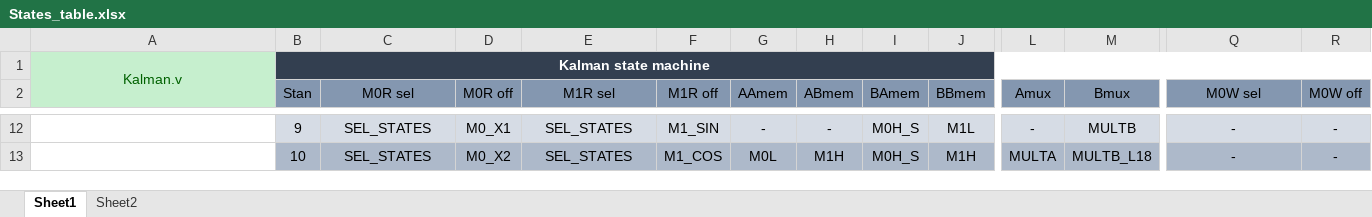
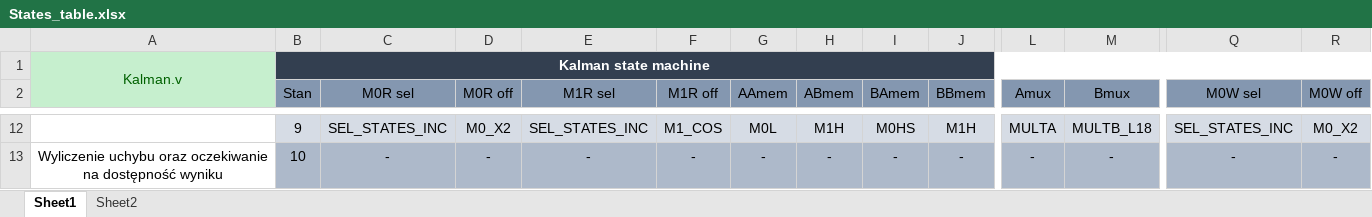
Before and after one commit to piotrmatera/lkd-5-15-up-fpga-software, an Excel workbook: FPGA/States_table.xlsx, sheet Sheet1, drawn as a sheet; only a part is shown, gaps mark what is left out; values as stored, in another font and other column widths than the file's, no borders; the diff covers the shown part only; the diff names each change by its address in the sheet, - before the commit and + after, or states it on an @@ line.

```diff
--- a/FPGA/States_table.xlsx (sheet Sheet1)
+++ b/FPGA/States_table.xlsx (sheet Sheet1)
-C12 (M0R sel): SEL_STATES
+C12 (M0R sel): SEL_STATES_INC
-D12 (M0R off): M0_X1
+D12 (M0R off): M0_X2
-E12 (M1R sel): SEL_STATES
+E12 (M1R sel): SEL_STATES_INC
-F12 (M1R off): M1_SIN
+F12 (M1R off): M1_COS
-G12 (AAmem): -
+G12 (AAmem): M0L
-H12 (ABmem): -
+H12 (ABmem): M1H
-I12 (BAmem): M0H_S
+I12 (BAmem): M0HS
-J12 (BBmem): M1L
+J12 (BBmem): M1H
-L12 (Amux): -
+L12 (Amux): MULTA
-M12 (Bmux): MULTB
+M12 (Bmux): MULTB_L18
-Q12 (M0W sel): -
+Q12 (M0W sel): SEL_STATES_INC
-R12 (M0W off): -
+R12 (M0W off): M0_X2
-A13: (empty)
+A13: Wyliczenie uchybu oraz oczekiwanie na dostępność wyniku
+A13:A22 merged
-C13 (M0R sel): SEL_STATES
+C13 (M0R sel): -
-D13 (M0R off): M0_X2
+D13 (M0R off): -
-E13 (M1R sel): SEL_STATES
+E13 (M1R sel): -
-F13 (M1R off): M1_COS
+F13 (M1R off): -
-G13 (AAmem): M0L
+G13 (AAmem): -
-H13 (ABmem): M1H
+H13 (ABmem): -
-I13 (BAmem): M0H_S
+I13 (BAmem): -
-J13 (BBmem): M1H
+J13 (BBmem): -
-L13 (Amux): MULTA
+L13 (Amux): -
-M13 (Bmux): MULTB_L18
+M13 (Bmux): -
```
Also changed, not shown: 1 added row, 3 removed rows, 56 edited cells, cell formats and merged cells elsewhere in this sheet, 4 other files.
